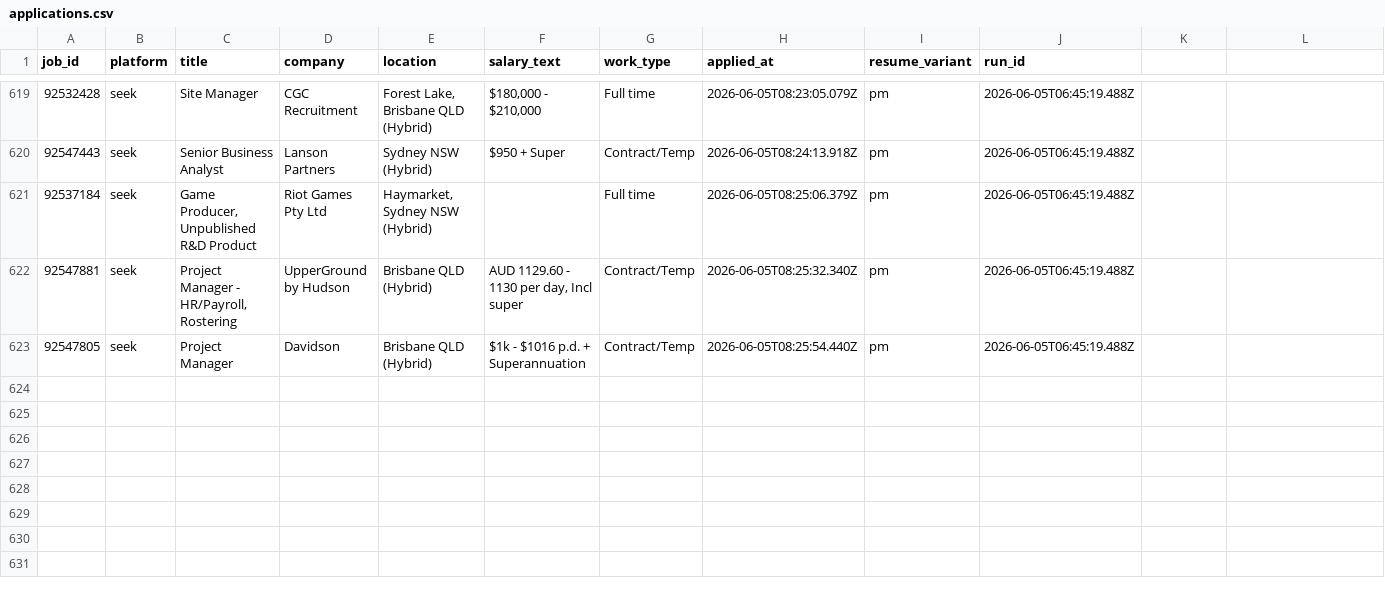
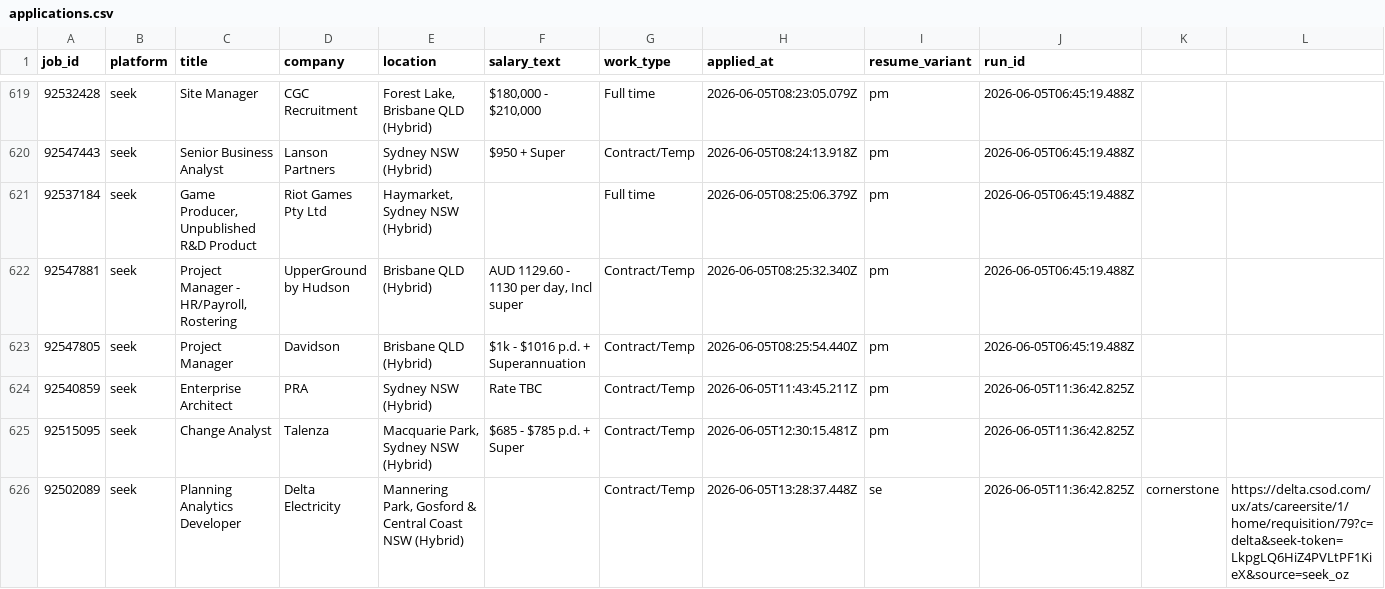
Before and after one commit to mohdrumman1/seek-automation, a CSV file: data/applications.csv, drawn as a sheet; only a part is shown, gaps mark what is left out; the diff names each change by its address in the sheet, - before the commit and + after, or states it on an @@ line.

Commit message:
bot: update data [skip ci]

```diff
--- a/data/applications.csv
+++ b/data/applications.csv
+row 624: 92540859 | seek | Enterprise Architect | PRA | Sydney NSW (Hybrid) | Rate TBC | Contract/Temp | 2026-06-05T11:43:45.211Z | pm | 2026-06-05T11:36:42.825Z
+row 625: 92515095 | seek | Change Analyst | Talenza | Macquarie Park, Sydney NSW (Hybrid) | $685 - $785 p.d. + Super | Contract/Temp | 2026-06-05T12:30:15.481Z | pm | 2026-06-05T11:36:42.825Z
+row 626: 92502089 | seek | Planning Analytics Developer | Delta Electricity | Mannering Park, Gosford & Central Coast NSW (Hybrid) |  | Contract/Temp | 2026-06-05T13:28:37.448Z | se | 2026-06-05T11:36:42.825Z | cornerstone | https://delta.csod.com/ux/ats/careersite/1/home/requisition/79?c=delta&seek-token=LkpgLQ6HiZ4PVLtPF1KieX&source=seek_oz
```
Also changed, not shown: data/runs.csv, 4 other files.
